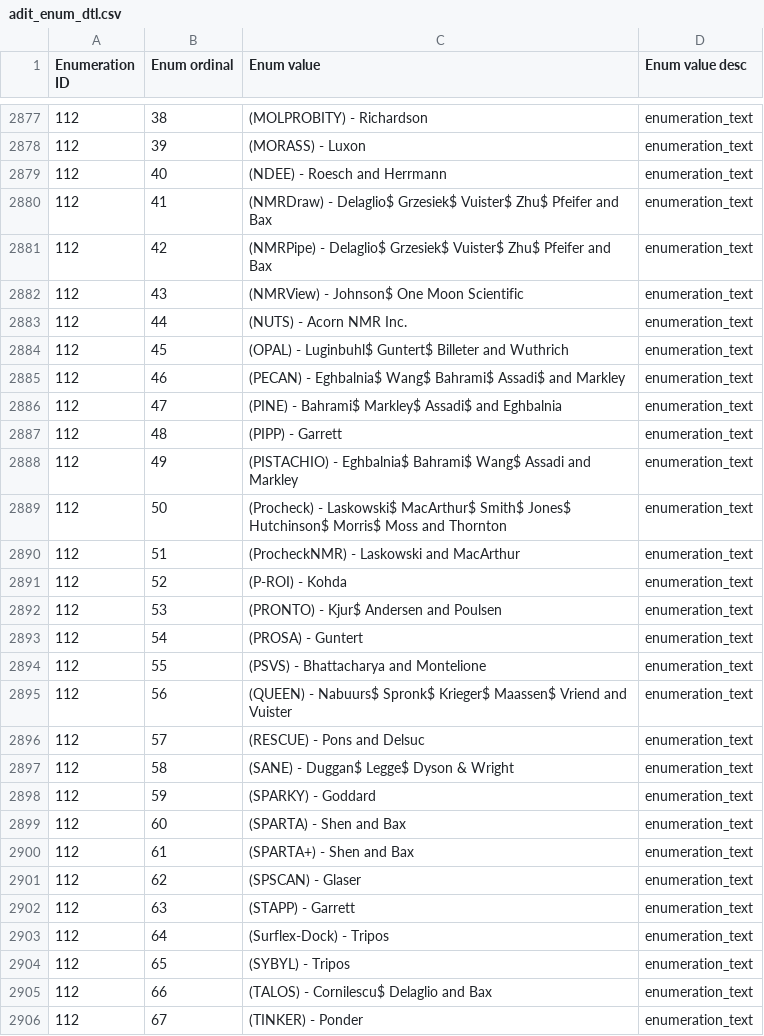
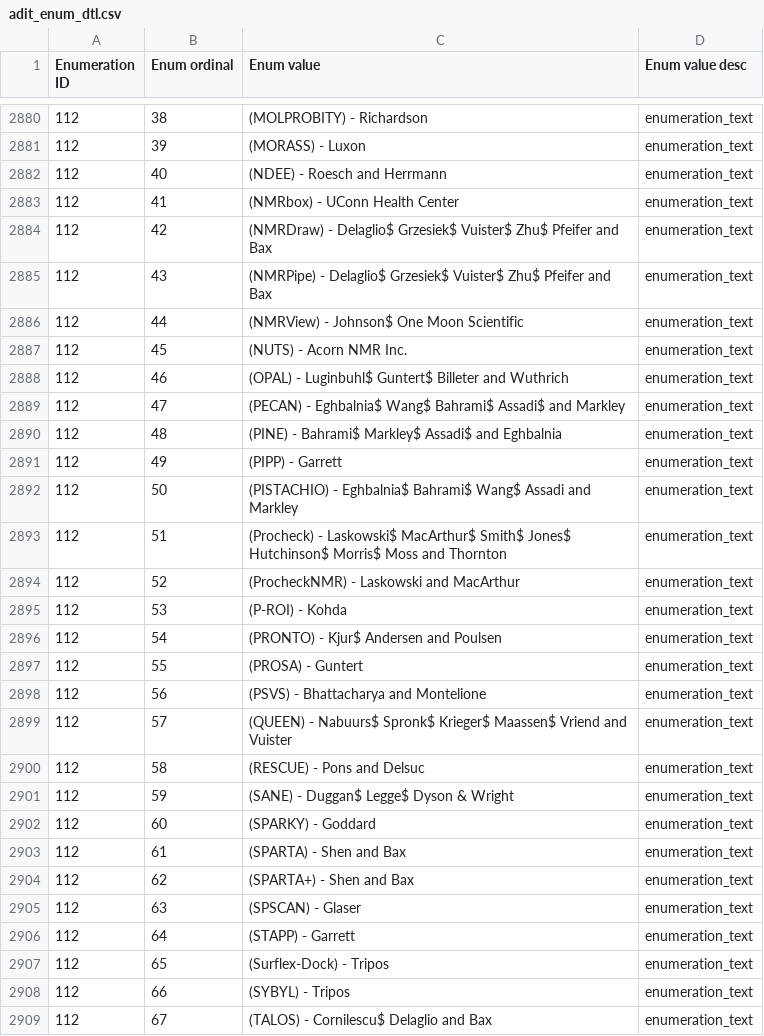
Before and after one commit to bmrb-io/nmr-star-dictionary, a CSV file: adit_enum_dtl.csv, drawn as a sheet; only a part is shown, gaps mark what is left out; addresses are those after the commit; the diff covers the shown part only; the diff names each change by its address in the sheet, - before the commit and + after, or states it on an @@ line.

```diff
--- a/adit_enum_dtl.csv
+++ b/adit_enum_dtl.csv
-C2883 (Enum value): (NMRDraw) - Delaglio$ Grzesiek$ Vuister$ Zhu$ Pfeifer and Bax
+C2883 (Enum value): (NMRbox) - UConn Health Center
-C2884 (Enum value): (NMRPipe) - Delaglio$…
+C2884 (Enum value): (NMRDraw) - Delaglio$…
-C2885 (Enum value): (NMRView) - Johnson$ One Moon Scientific
+C2885 (Enum value): (NMRPipe) - Delaglio$ Grzesiek$ Vuister$ Zhu$ Pfeifer and Bax
-C2886 (Enum value): (NUTS) - Acorn NMR Inc.
+C2886 (Enum value): (NMRView) - Johnson$ One Moon Scientific
-C2887 (Enum value): (OPAL) - Luginbuhl$ Guntert$ Billeter and Wuthrich
+C2887 (Enum value): (NUTS) - Acorn NMR Inc.
-C2888 (Enum value): (PECAN) - Eghbalnia$ Wang$ Bahrami$ Assadi$ and Markley
+C2888 (Enum value): (OPAL) - Luginbuhl$ Guntert$ Billeter and Wuthrich
-C2889 (Enum value): (PINE) - Bahrami$ Markley$ Assadi$ and Eghbalnia
+C2889 (Enum value): (PECAN) - Eghbalnia$ Wang$ Bahrami$ Assadi$ and Markley
-C2890 (Enum value): (PIPP) - Garrett
+C2890 (Enum value): (PINE) - Bahrami$ Markley$ Assadi$ and Eghbalnia
-C2891 (Enum value): (PISTACHIO) - Eghbalnia$ Bahrami$ Wang$ Assadi and Markley
+C2891 (Enum value): (PIPP) - Garrett
-C2892 (Enum value): (Procheck) - Laskowski$ MacArthur$ Smith$ Jones$ Hutchinson$ Morris$ Moss and Thornton
+C2892 (Enum value): (PISTACHIO) - Eghbalnia$ Bahrami$ Wang$ Assadi and Markley
-C2893 (Enum value): (ProcheckNMR) - Laskowski and MacArthur
+C2893 (Enum value): (Procheck) - Laskowski$ MacArthur$ Smith$ Jones$ Hutchinson$ Morris$ Moss and Thornton
-C2894 (Enum value): (P-ROI) - Kohda
+C2894 (Enum value): (ProcheckNMR) - Laskowski and MacArthur
-C2895 (Enum value): (PRONTO) - Kjur$ Andersen and Poulsen
+C2895 (Enum value): (P-ROI) - Kohda
-C2896 (Enum value): (PROSA) - Guntert
+C2896 (Enum value): (PRONTO) - Kjur$ Andersen and Poulsen
-C2897 (Enum value): (PSVS) - Bhattacharya and Montelione
+C2897 (Enum value): (PROSA) - Guntert
-C2898 (Enum value): (QUEEN) - Nabuurs$ Spronk$ Krieger$ Maassen$ Vriend and Vuister
+C2898 (Enum value): (PSVS) - Bhattacharya and Montelione
-C2899 (Enum value): (RESCUE) - Pons and Delsuc
+C2899 (Enum value): (QUEEN) - Nabuurs$ Spronk$ Krieger$ Maassen$ Vriend and Vuister
-C2900 (Enum value): (SANE) - Duggan$ Legge$ Dyson & Wright
+C2900 (Enum value): (RESCUE) - Pons and Delsuc
-C2901 (Enum value): (SPARKY) - Goddard
+C2901 (Enum value): (SANE) - Duggan$ Legge$ Dyson & Wright
-C2902 (Enum value): (SPARTA) - Shen and Bax
+C2902 (Enum value): (SPARKY) - Goddard
-C2903 (Enum value): (SPARTA+) - Shen and Bax
+C2903 (Enum value): (SPARTA) - Shen and Bax
-C2904 (Enum value): (SPSCAN) - Glaser
+C2904 (Enum value): (SPARTA+) - Shen and Bax
-C2905 (Enum value): (STAPP) - Garrett
+C2905 (Enum value): (SPSCAN) - Glaser
-C2906 (Enum value): (Surflex-Dock) - Tripos
+C2906 (Enum value): (STAPP) - Garrett
-C2907 (Enum value): (SYBYL) - Tripos
+C2907 (Enum value): (Surflex-Dock) - Tripos
-C2908 (Enum value): (TALOS) - Cornilescu$ Delaglio and Bax
+C2908 (Enum value): (SYBYL) - Tripos
-C2909 (Enum value): (TINKER) - Ponder
+C2909 (Enum value): (TALOS) - Cornilescu$ Delaglio and Bax
```
Also changed, not shown: 4 added rows and 128 edited cells elsewhere in this file, ._adit_cat_grp_i.csv, ._adit_man_over.csv, 9 other files.
